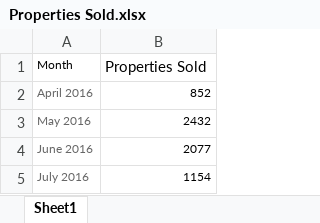
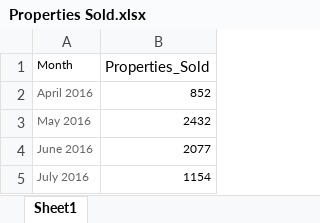
Before and after one commit to shekhar-hazari/time-series-analysis-assignment-2, an Excel workbook: Properties Sold.xlsx, sheet Sheet1, drawn as a sheet; only a part is shown; values as stored, in another font and other column widths than the file's, no borders; the diff names each change by its address in the sheet, - before the commit and + after, or states it on an @@ line.

Commit message:
Read Data

```diff
--- a/Properties Sold.xlsx (sheet Sheet1)
+++ b/Properties Sold.xlsx (sheet Sheet1)
-B1: Properties Sold
+B1: Properties_Sold
```
Also changed, not shown: 4 other files.
